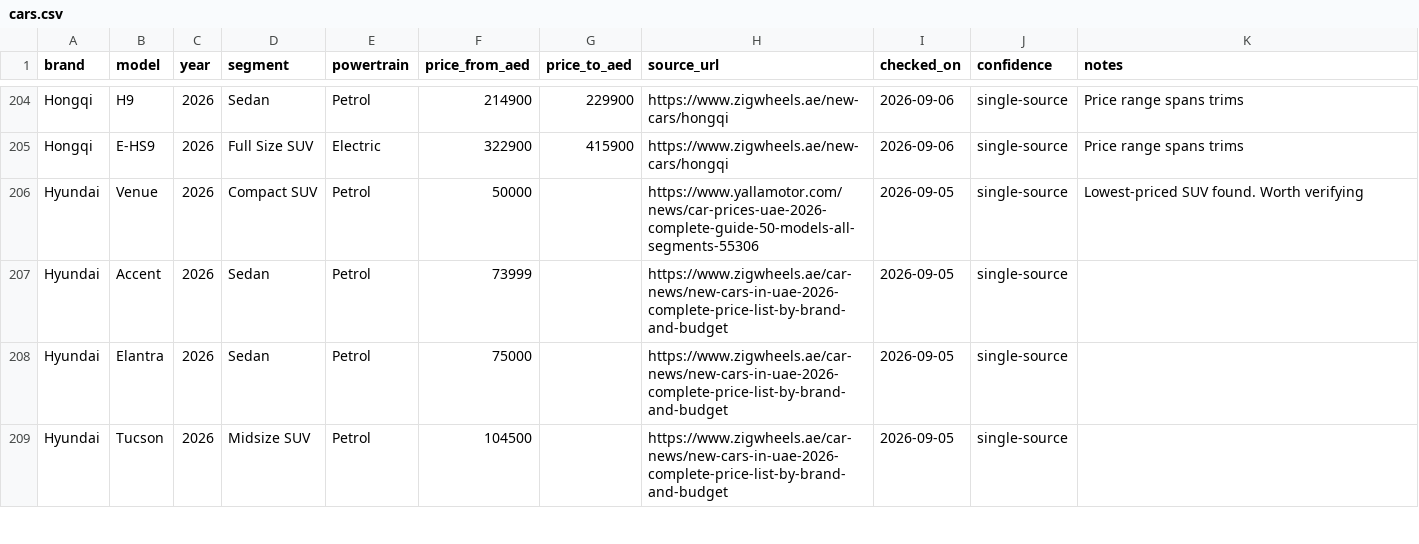
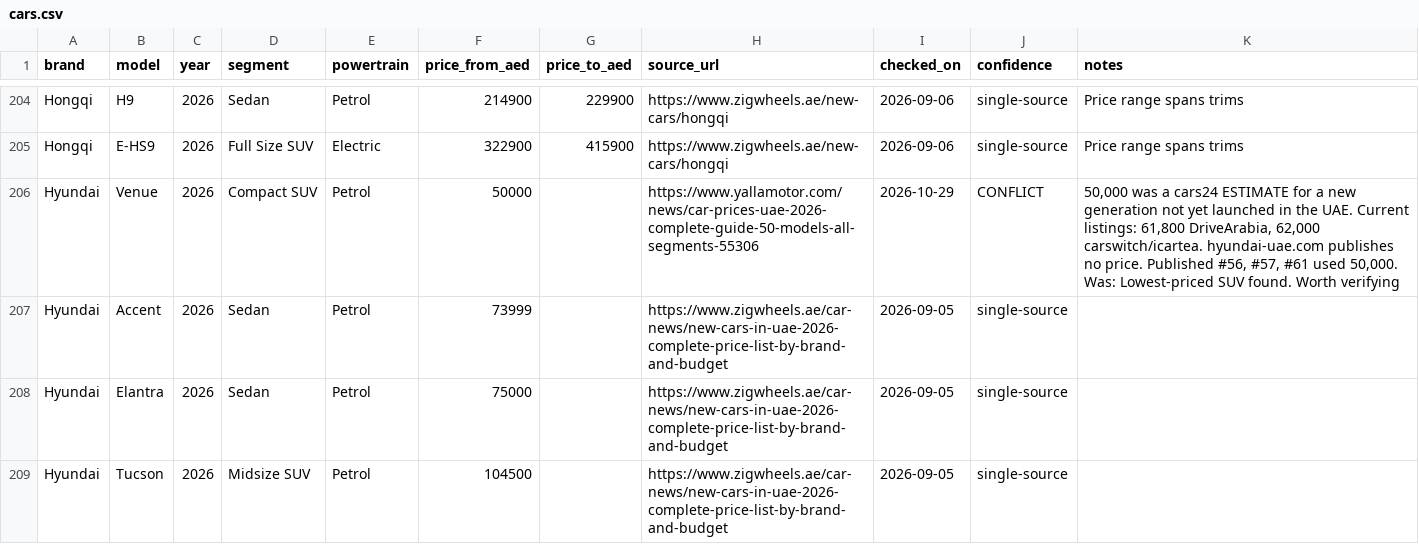
Before and after one commit to Ahamed-16/autoedits, a CSV file: data/cars.csv, drawn as a sheet; only a part is shown, gaps mark what is left out; the diff covers the shown part only.

```diff
--- a/data/cars.csv
+++ b/data/cars.csv
@@ -205,3 +205,3 @@ Hongqi,H9,2026,Sedan,Petrol,214900,229900,https://www.zigwheels.ae/new-cars/hong
 Hongqi,E-HS9,2026,Full Size SUV,Electric,322900,415900,https://www.zigwheels.ae/new-cars/hongqi,2026-09-06,single-source,Price range spans trims
-Hyundai,Venue,2026,Compact SUV,Petrol,50000,,https://www.yallamotor.com/news/car-prices-uae-2026-complete-guide-50-models-all-segments-55306,2026-09-05,single-source,Lowest-priced SUV found. Worth verifying
+Hyundai,Venue,2026,Compact SUV,Petrol,50000,,https://www.yallamotor.com/news/car-prices-uae-2026-complete-guide-50-models-all-segments-55306,2026-10-29,CONFLICT,"50,000 was a cars24 ESTIMATE for a new generation not yet launched in the UAE. Current listings: 61,800 DriveArabia, 62,000 carswitch/icartea. hyundai-uae.com publishes no price. Published #56, #57, #61 used 50,000. Was: Lowest-priced SUV found. Worth verifying"
 Hyundai,Accent,2026,Sedan,Petrol,73999,,https://www.zigwheels.ae/car-news/new-cars-in-uae-2026-complete-price-list-by-brand-and-budget,2026-09-05,single-source,
```
Also changed, not shown: 60 edited cells elsewhere in this file, data/ownership.csv, data/sources.csv, 13 other files.
